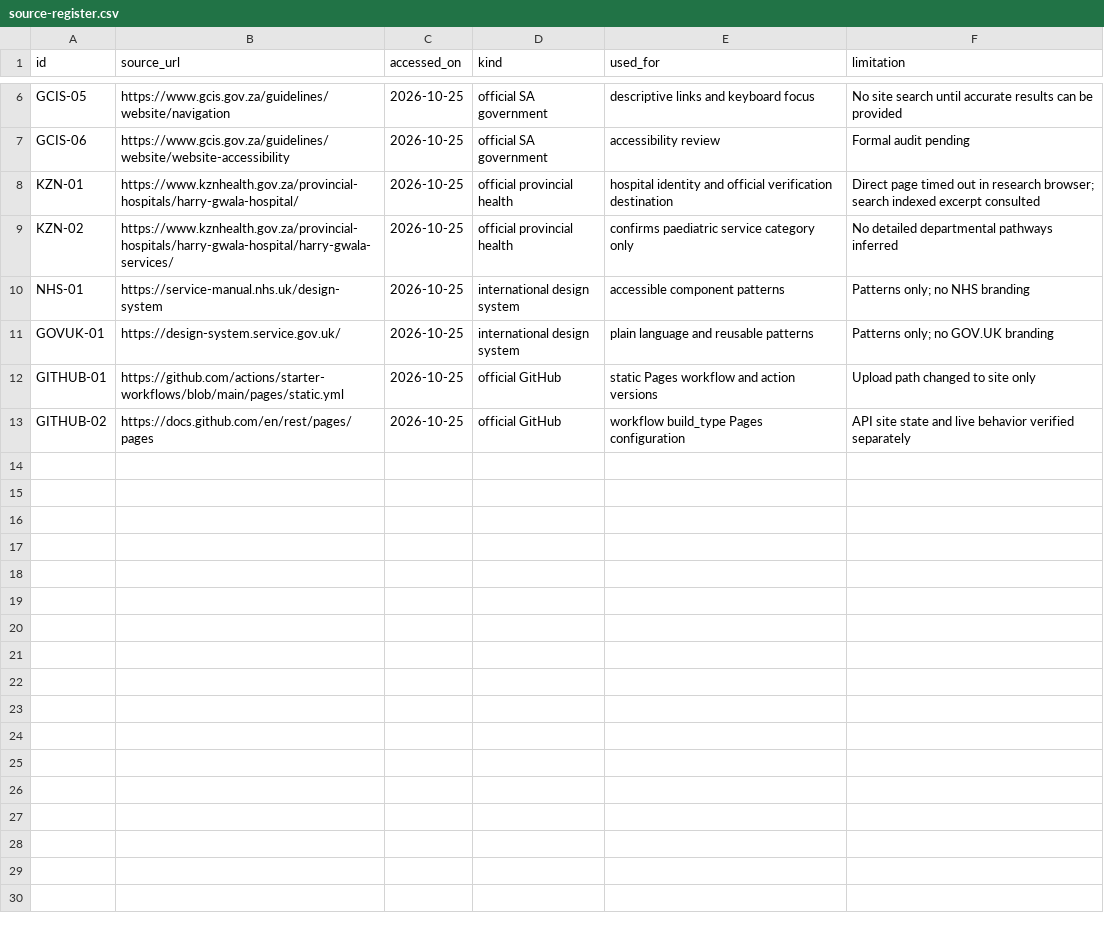
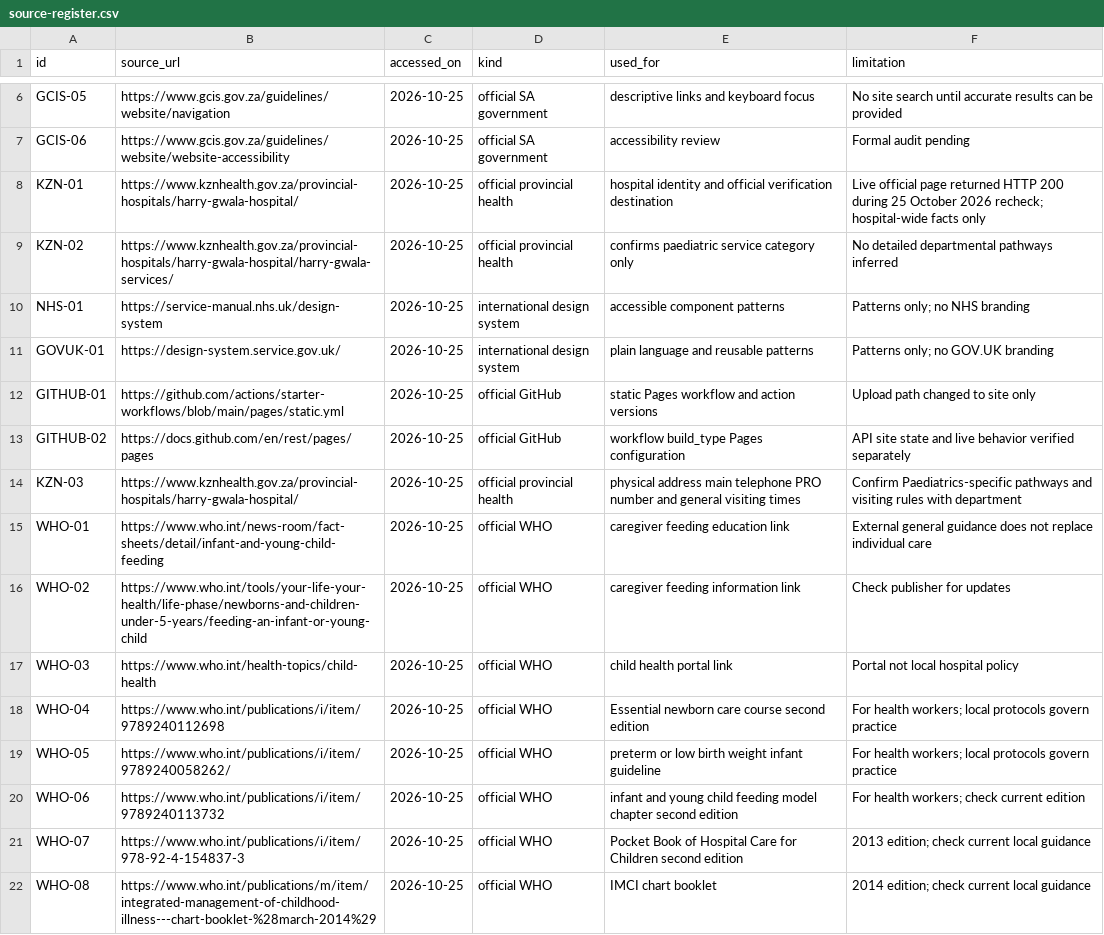
Before and after one commit to khedundigital/HGRH-departmental-websites, a CSV file: docs/government-intel/source-register.csv, drawn as a sheet; only a part is shown, gaps mark what is left out.

Commit message:
Add source-backed Paediatrics directions and WHO education

```diff
--- a/docs/government-intel/source-register.csv
+++ b/docs/government-intel/source-register.csv
@@ -7,3 +7,3 @@ GCIS-05,https://www.gcis.gov.za/guidelines/website/navigation,2026-10-25,officia
 GCIS-06,https://www.gcis.gov.za/guidelines/website/website-accessibility,2026-10-25,official SA government,accessibility review,Formal audit pending
-KZN-01,https://www.kznhealth.gov.za/provincial-hospitals/harry-gwala-hospital/,2026-10-25,official provincial health,hospital identity and official verification destination,Direct page timed out in research browser; search indexed excerpt consulted
+KZN-01,https://www.kznhealth.gov.za/provincial-hospitals/harry-gwala-hospital/,2026-10-25,official provincial health,hospital identity and official verification destination,Live official page returned HTTP 200 during 25 October 2026 recheck; hospital-wide facts only
 KZN-02,https://www.kznhealth.gov.za/provincial-hospitals/harry-gwala-hospital/harry-gwala-services/,2026-10-25,official provincial health,confirms paediatric service category only,No detailed departmental pathways inferred
@@ -13 +13,10 @@ GITHUB-01,https://github.com/actions/starter-workflows/blob/main/pages/static.ym
 GITHUB-02,https://docs.github.com/en/rest/pages/pages,2026-10-25,official GitHub,workflow build_type Pages configuration,API site state and live behavior verified separately
+KZN-03,https://www.kznhealth.gov.za/provincial-hospitals/harry-gwala-hospital/,2026-10-25,official provincial health,physical address main telephone PRO number and general visiting times,Confirm Paediatrics-specific pathways and visiting rules with department
+WHO-01,https://www.who.int/news-room/fact-sheets/detail/infant-and-young-child-feeding,2026-10-25,official WHO,caregiver feeding education link,External general guidance does not replace individual care
+WHO-02,https://www.who.int/tools/your-life-your-health/life-phase/newborns-and-children-under-5-years/feeding-an-infant-or-young-child,2026-10-25,official WHO,caregiver feeding information link,Check publisher for updates
+WHO-03,https://www.who.int/health-topics/child-health,2026-10-25,official WHO,child health portal link,Portal not local hospital policy
+WHO-04,https://www.who.int/publications/i/item/9789240112698,2026-10-25,official WHO,Essential newborn care course second edition,For health workers; local protocols govern practice
+WHO-05,https://www.who.int/publications/i/item/9789240058262/,2026-10-25,official WHO,preterm or low birth weight infant guideline,For health workers; local protocols govern practice
+WHO-06,https://www.who.int/publications/i/item/9789240113732,2026-10-25,official WHO,infant and young child feeding model chapter second edition,For health workers; check current edition
+WHO-07,https://www.who.int/publications/i/item/978-92-4-154837-3,2026-10-25,official WHO,Pocket Book of Hospital Care for Children second edition,2013 edition; check current local guidance
+WHO-08,https://www.who.int/publications/m/item/integrated-management-of-childhood-illness---chart-booklet-%28march-2014%29,2026-10-25,official WHO,IMCI chart booklet,2014 edition; check current local guidance
```
Also changed, not shown: docs/governance/content-register.csv, 20 other files.
